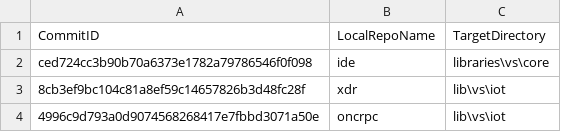
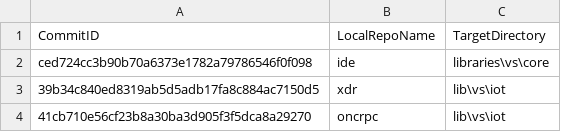
Before and after one commit to ATECoder/dn.onc.rpc, a CSV file: externalReposCommits.csv, drawn as a sheet.

```diff
--- a/externalReposCommits.csv
+++ b/externalReposCommits.csv
@@ -2,3 +2,3 @@ CommitID,LocalRepoName,TargetDirectory
 ced724cc3b90b70a6373e1782a79786546f0f098,ide,libraries\vs\core
-8cb3ef9bc104c81a8ef59c14657826b3d48fc28f,xdr,lib\vs\iot
-4996c9d793a0d9074568268417e7fbbd3071a50e,oncrpc,lib\vs\iot
+39b34c840ed8319ab5d5adb17fa8c884ac7150d5,xdr,lib\vs\iot
+41cb710e56cf23b8a30ba3d905f3f5dca8a29270,oncrpc,lib\vs\iot
```
Also changed, not shown: 3 other files.
